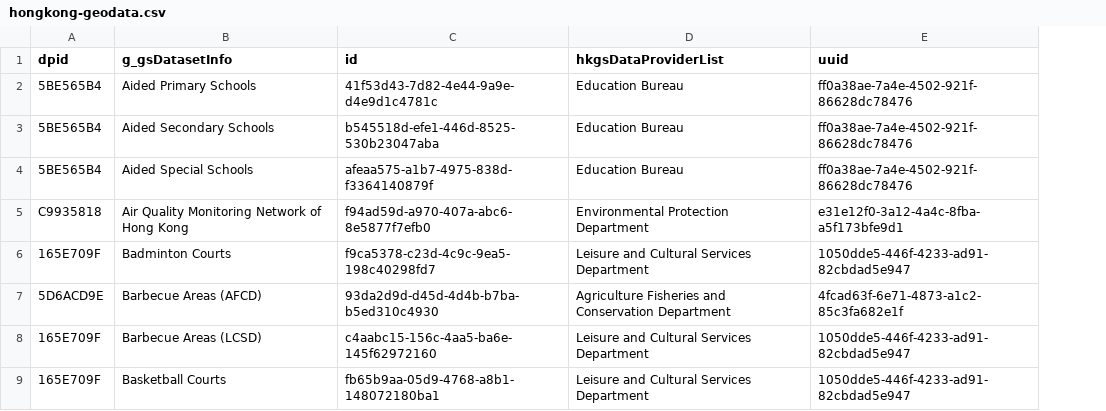
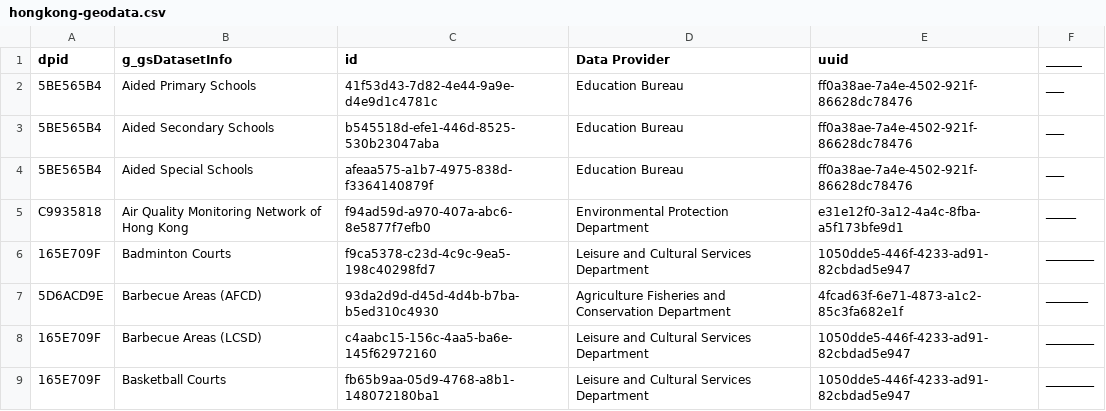
Before and after one commit to sichunlam/sichunlam.github.io, a CSV file: hongkong-geodata.csv, drawn as a sheet; only a part is shown; the diff names each change by its address in the sheet, - before the commit and + after, or states it on an @@ line.

Commit message:
Update hongkong-geodata.csv

```diff
--- a/hongkong-geodata.csv
+++ b/hongkong-geodata.csv
+column F (______), rows 2-9: ___ | ___ | ___ | _____ | ________ | _______ | ________ | ________
-D1: hkgsDataProviderList
+D1: Data Provider
```
